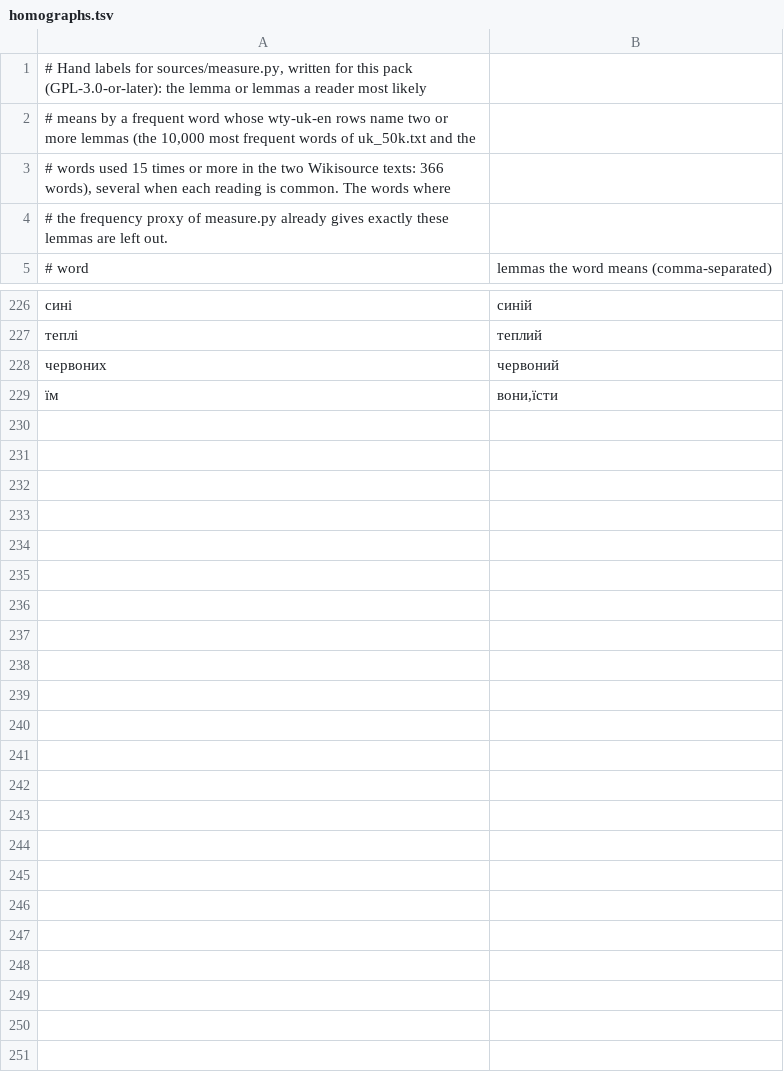
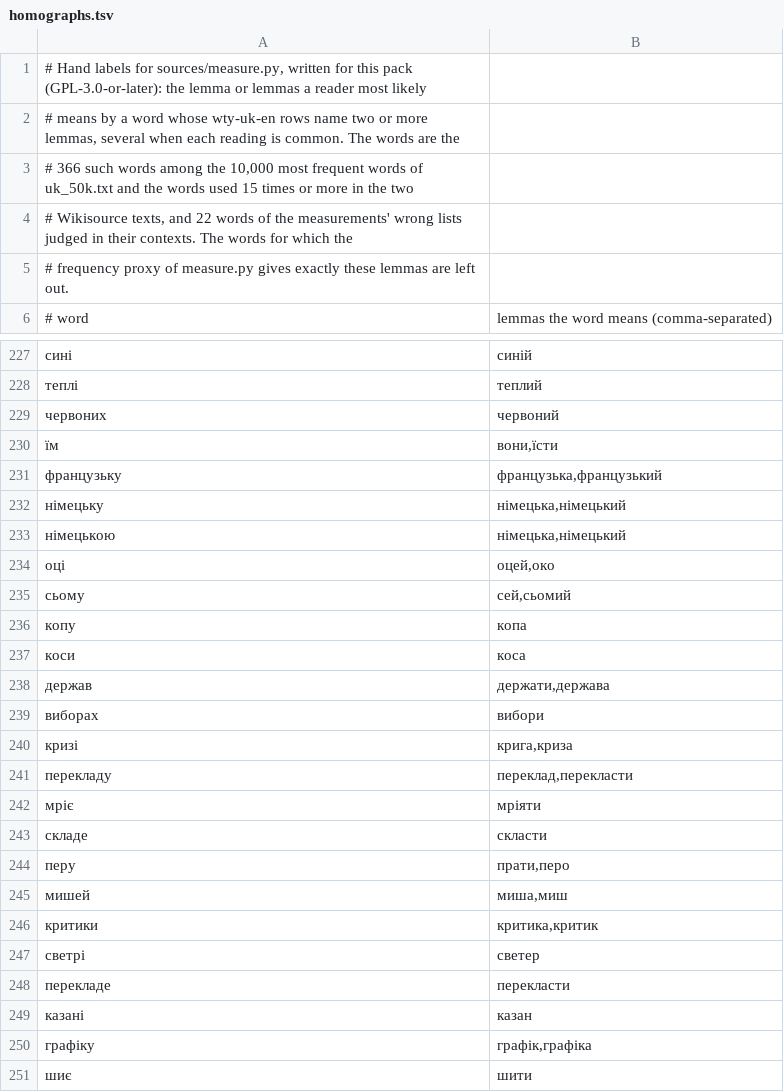
Before and after one commit to bee-san/hoshidicts, a TSV file: languages/uk/sources/homographs.tsv, drawn as a sheet; only a part is shown, gaps mark what is left out; the diff covers the shown part only.

Commit message:
uk: more homograph rules (contexts of the measurements' wrong lists), видимо → видимий, doublets as one lemma in the proxy; drop rows no mutant needs

```diff
--- a/languages/uk/sources/homographs.tsv
+++ b/languages/uk/sources/homographs.tsv
@@ -1,5 +1,6 @@
 # Hand labels for sources/measure.py, written for this pack (GPL-3.0-or-later): the lemma or lemmas a reader most likely
-# means by a frequent word whose wty-uk-en rows name two or more lemmas (the 10,000 most frequent words of uk_50k.txt and the
-# words used 15 times or more in the two Wikisource texts: 366 words), several when each reading is common. The words where
-# the frequency proxy of measure.py already gives exactly these lemmas are left out.
+# means by a word whose wty-uk-en rows name two or more lemmas, several when each reading is common. The words are the
+# 366 such words among the 10,000 most frequent words of uk_50k.txt and the words used 15 times or more in the two
+# Wikisource texts, and 22 words of the measurements' wrong lists judged in their contexts. The words for which the
+# frequency proxy of measure.py gives exactly these lemmas are left out.
 # word	lemmas the word means (comma-separated)
@@ -229 +230,22 @@
 їм	вони,їсти
+французьку	французька,французький
+німецьку	німецька,німецький
+німецькою	німецька,німецький
+оці	оцей,око
+сьому	сей,сьомий
+копу	копа
+коси	коса
+держав	держати,держава
+виборах	вибори
+кризі	крига,криза
+перекладу	переклад,перекласти
+мріє	мріяти
+складе	скласти
+перу	прати,перо
+мишей	миша,миш
+критики	критика,критик
+светрі	светер
+перекладе	перекласти
+казані	казан
+графіку	графік,графіка
+шиє	шити
```
Also changed, not shown: 1 edited cell elsewhere in this file, languages/uk/sources/yomitan-removed.tsv, 6 other files.
